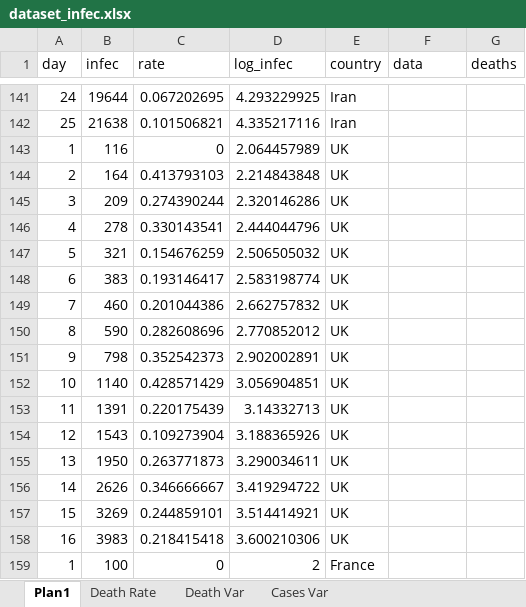
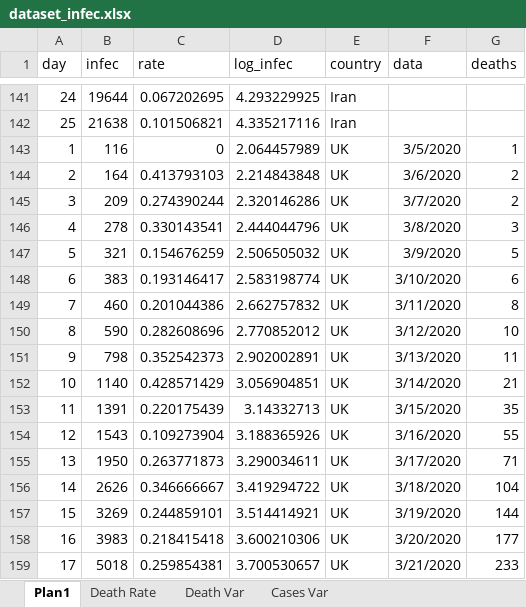
Before and after one commit to octavio-santiago/Covid19_data, an Excel workbook: dataset/dataset_infec.xlsx, sheet Plan1, drawn as a sheet; only a part is shown, gaps mark what is left out; the shorter side is filled out with more unchanged rows; values as stored, in another font and other column widths than the file's, no borders; the diff covers the shown part only; the diff names each change by its address in the sheet, - before the commit and + after, or states it on an @@ line.

Commit message:
Update data

```diff
--- a/dataset/dataset_infec.xlsx (sheet Plan1)
+++ b/dataset/dataset_infec.xlsx (sheet Plan1)
-F143 (data): (empty)
+F143 (data): 3/5/2020
-G143 (deaths): (empty)
+G143 (deaths): 1
-F144 (data): (empty)
+F144 (data): 3/6/2020
-G144:G145 (deaths): (empty)
+G144:G145 (deaths): 2
-F145 (data): (empty)
+F145 (data): 3/7/2020
-F146 (data): (empty)
+F146 (data): 3/8/2020
-G146 (deaths): (empty)
+G146 (deaths): 3
-F147 (data): (empty)
+F147 (data): 3/9/2020
-G147 (deaths): (empty)
+G147 (deaths): 5
-F148 (data): (empty)
+F148 (data): 3/10/2020
-G148 (deaths): (empty)
+G148 (deaths): 6
-F149 (data): (empty)
+F149 (data): 3/11/2020
-G149 (deaths): (empty)
+G149 (deaths): 8
-F150 (data): (empty)
+F150 (data): 3/12/2020
-G150 (deaths): (empty)
+G150 (deaths): 10
-F151 (data): (empty)
+F151 (data): 3/13/2020
-G151 (deaths): (empty)
+G151 (deaths): 11
-F152 (data): (empty)
+F152 (data): 3/14/2020
-G152 (deaths): (empty)
+G152 (deaths): 21
-F153 (data): (empty)
+F153 (data): 3/15/2020
-G153 (deaths): (empty)
+G153 (deaths): 35
-F154 (data): (empty)
+F154 (data): 3/16/2020
-G154 (deaths): (empty)
+G154 (deaths): 55
-F155 (data): (empty)
+F155 (data): 3/17/2020
-G155 (deaths): (empty)
+G155 (deaths): 71
-F156 (data): (empty)
+F156 (data): 3/18/2020
-G156 (deaths): (empty)
+G156 (deaths): 104
-F157 (data): (empty)
+F157 (data): 3/19/2020
-G157 (deaths): (empty)
+G157 (deaths): 144
-F158 (data): (empty)
+F158 (data): 3/20/2020
-G158 (deaths): (empty)
+G158 (deaths): 177
+row 159: 17 | 5018 | 0.259854381 | 3.700530657 | UK | 3/21/2020 | 233
```
Also changed, not shown: 10 added rows elsewhere in this sheet, sheet Cases Var, sheet Death Var, formulas that keep their value, charts or pictures, 3 other files.
